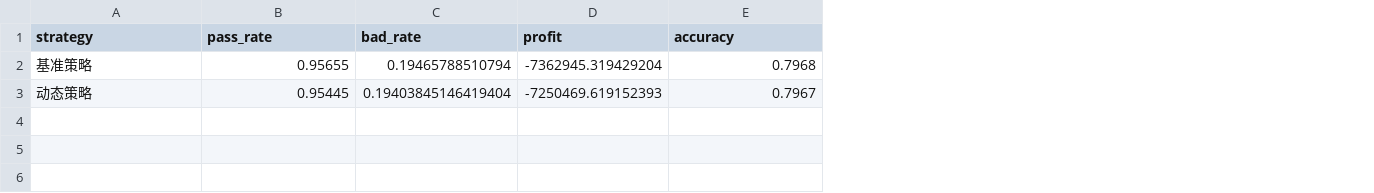
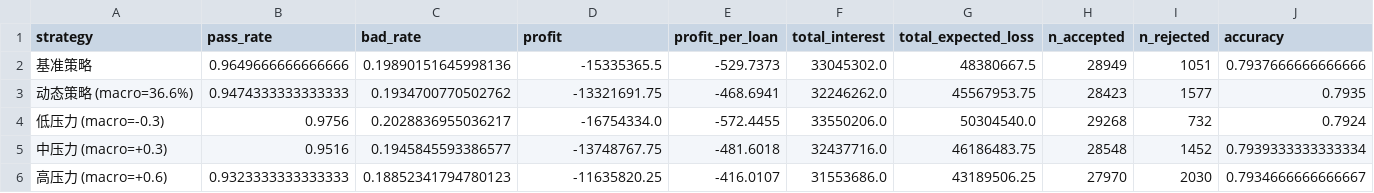
Before and after one commit to Epiphanythu/ai-data-foundation-project, a CSV file: outputs/tables/strategy_comparison.csv, drawn as a sheet; only a part is shown; removed rows and columns are numbered as before the commit, all else as after; rows hold the shown columns only; the diff covers the shown part only; the diff names each change by its address in the sheet, - before the commit and + after, or states it on an @@ line.

```diff
--- a/outputs/tables/strategy_comparison.csv
+++ b/outputs/tables/strategy_comparison.csv
+column E (profit_per_loan), row 2: -529.7373
+column F (total_interest), row 2: 33045302.0
+column G (total_expected_loss), row 2: 48380667.5
+column H (n_accepted), row 2: 28949
+column I (n_rejected), row 2: 1051
-B2 (pass_rate): 0.95655
+B2 (pass_rate): 0.9649666666666666
-C2 (bad_rate): 0.19465788510794
+C2 (bad_rate): 0.19890151645998136
-D2 (profit): -7362945.319429204
+D2 (profit): -15335365.5
-J2 (accuracy): 0.7968
+J2 (accuracy): 0.7937666666666666
-row 3: 动态策略 | 0.95445 | 0.19403845146419404 | -7250469.619152393 | 0.7967
+row 3: 动态策略 (macro=36.6%) | 0.9474333333333333 | 0.1934700770502762 | -13321691.75 | -468.6941 | 32246262.0 | 45567953.75 | 28423 | 1577 | 0.7935
+row 4: 低压力 (macro=-0.3) | 0.9756 | 0.2028836955036217 | -16754334.0 | -572.4455 | 33550206.0 | 50304540.0 | 29268 | 732 | 0.7924
+row 5: 中压力 (macro=+0.3) | 0.9516 | 0.1945845593386577 | -13748767.75 | -481.6018 | 32437716.0 | 46186483.75 | 28548 | 1452 | 0.7939333333333334
+row 6: 高压力 (macro=+0.6) | 0.9323333333333333 | 0.18852341794780123 | -11635820.25 | -416.0107 | 31553686.0 | 43189506.25 | 27970 | 2030 | 0.7934666666666667
```
Also changed, not shown: 1 edited cell elsewhere in this file, outputs/tables/causal_did_result.csv, outputs/tables/causal_iv_result.csv, 39 other files.
